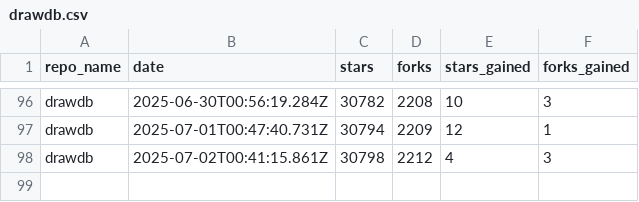
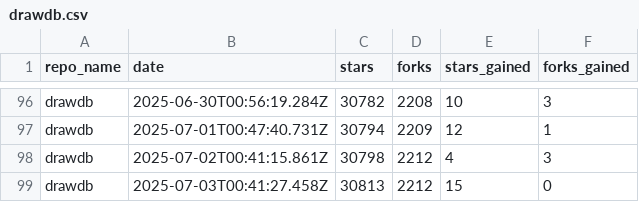
Before and after one commit to drawdb-io/gh-analytics, a CSV file: reports/drawdb.csv, drawn as a sheet; only a part is shown, gaps mark what is left out; the diff names each change by its address in the sheet, - before the commit and + after, or states it on an @@ line.

```diff
--- a/reports/drawdb.csv
+++ b/reports/drawdb.csv
+row 99: drawdb | 2025-07-03T00:41:27.458Z | 30813 | 2212 | 15 | 0
```
Also changed, not shown: reports/.github.csv, reports/docs.csv, 22 other files.
